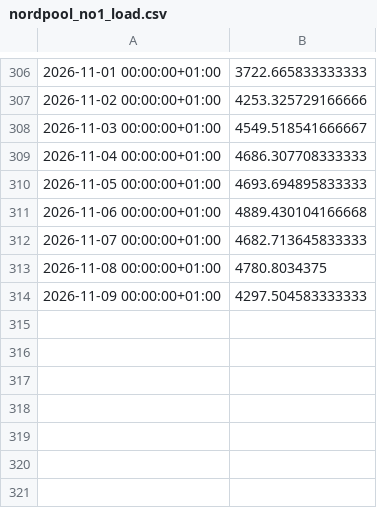
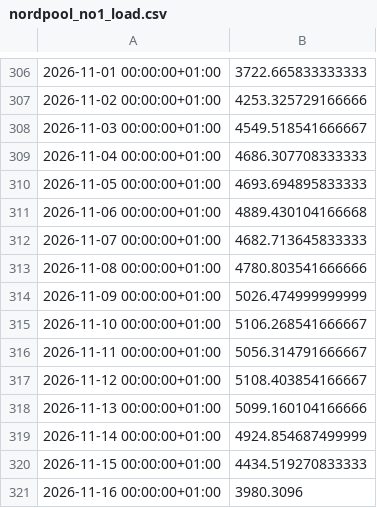
Before and after one commit to aarain/Energy-Uncertainty-BSTS, a CSV file: data/external/nordpool_no1_load.csv, drawn as a sheet; only a part is shown, gaps mark what is left out.

```diff
--- a/data/external/nordpool_no1_load.csv
+++ b/data/external/nordpool_no1_load.csv
@@ -312,3 +312,10 @@
 2026-11-07 00:00:00+01:00,4682.713645833333
-2026-11-08 00:00:00+01:00,4780.8034375
-2026-11-09 00:00:00+01:00,4297.504583333333
+2026-11-08 00:00:00+01:00,4780.803541666666
+2026-11-09 00:00:00+01:00,5026.474999999999
+2026-11-10 00:00:00+01:00,5106.268541666667
+2026-11-11 00:00:00+01:00,5056.314791666667
+2026-11-12 00:00:00+01:00,5108.403854166667
+2026-11-13 00:00:00+01:00,5099.160104166666
+2026-11-14 00:00:00+01:00,4924.854687499999
+2026-11-15 00:00:00+01:00,4434.519270833333
+2026-11-16 00:00:00+01:00,3980.3096
```
